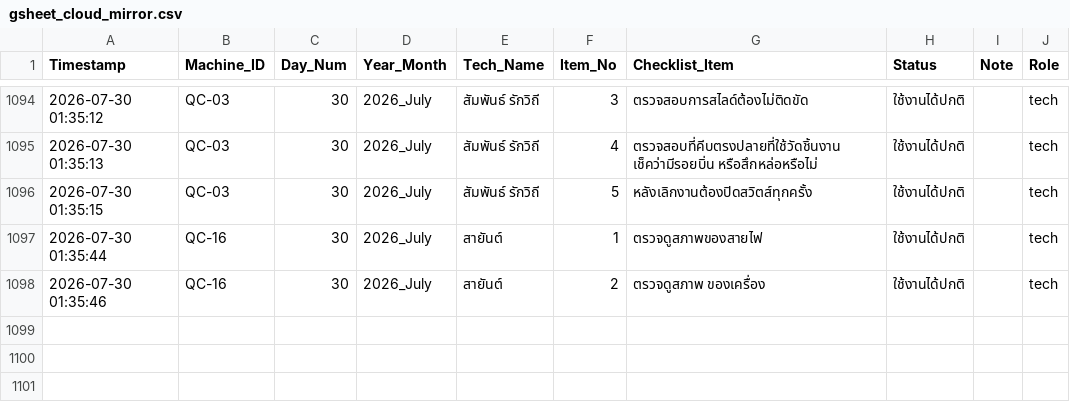
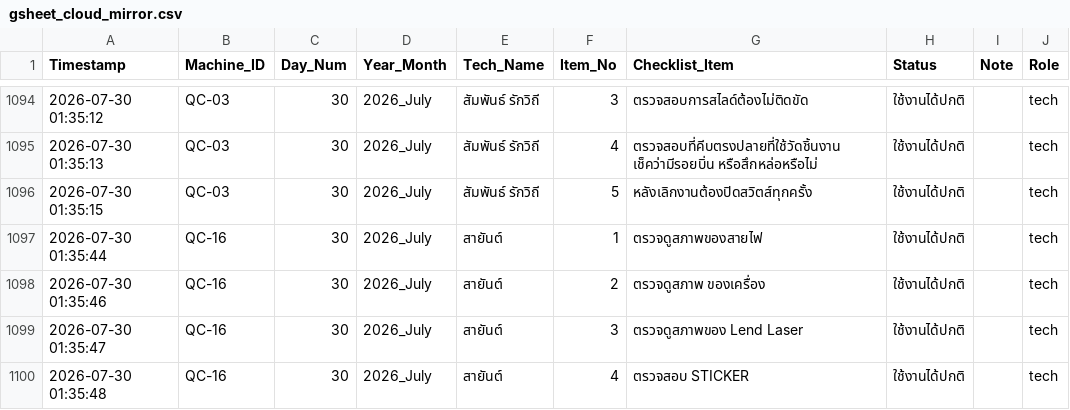
Before and after one commit to kayppc-cell/factory-maintenance-system, a CSV file: gsheet_cloud_mirror.csv, drawn as a sheet; only a part is shown, gaps mark what is left out.

Commit message:
Auto-Sync CSV for QC-16 Day 30

```diff
--- a/gsheet_cloud_mirror.csv
+++ b/gsheet_cloud_mirror.csv
@@ -1106 +1106,3 @@
 2026-07-30 01:35:46,QC-16,30,2026_July,สายันต์,2,ตรวจดูสภาพ ของเครื่อง,ใช้งานได้ปกติ,,tech
+2026-07-30 01:35:47,QC-16,30,2026_July,สายันต์,3,ตรวจดูสภาพของ Lend Laser,ใช้งานได้ปกติ,,tech
+2026-07-30 01:35:48,QC-16,30,2026_July,สายันต์,4,ตรวจสอบ STICKER,ใช้งานได้ปกติ,,tech
```
